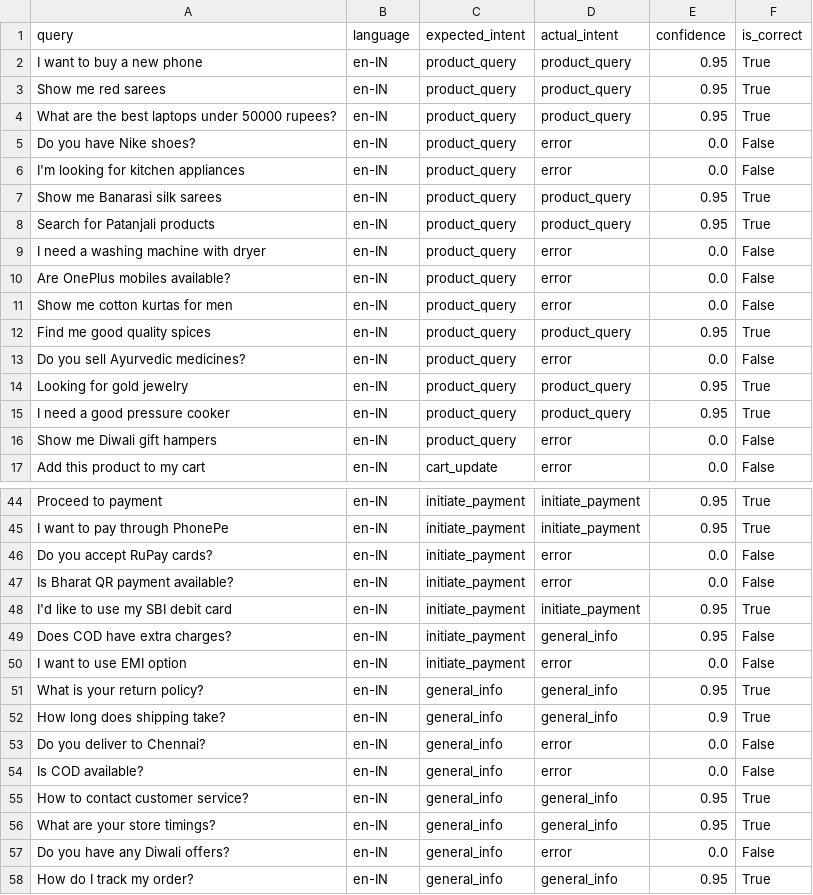
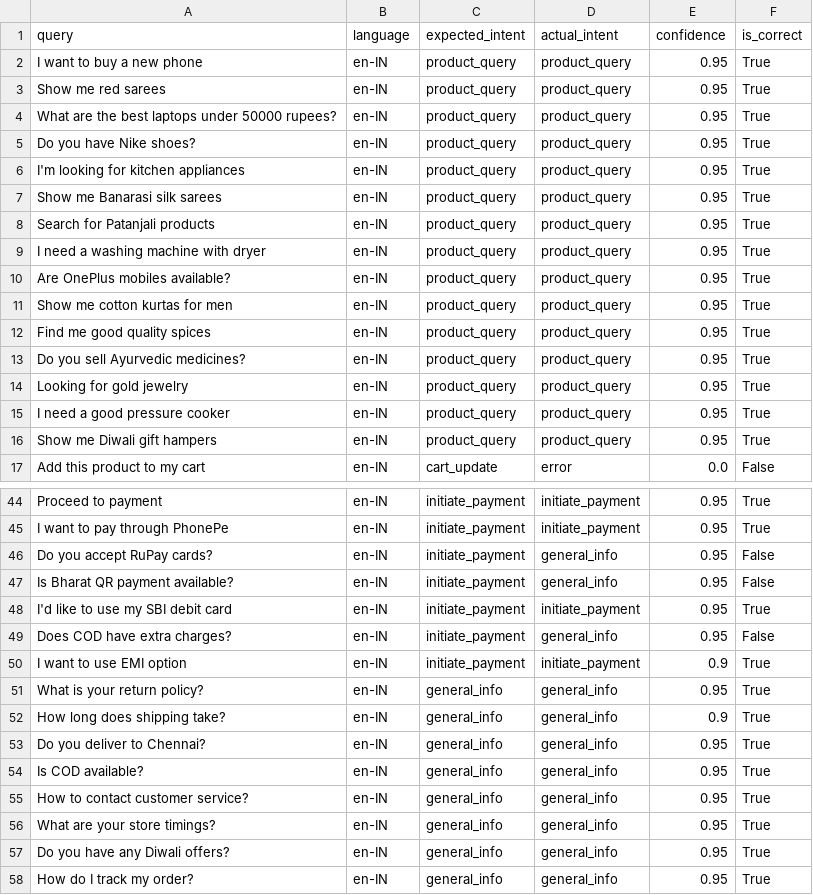
Before and after one commit to amirthalingamrajasundar/IndicCommerce, a CSV file: intent_accuracy_testing/intent_classification_results_sarvam.csv, drawn as a sheet; only a part is shown, gaps mark what is left out; the diff covers the shown part only.

Commit message:
score after fixing markdown in sarvam output

```diff
--- a/intent_accuracy_testing/intent_classification_results_sarvam.csv
+++ b/intent_accuracy_testing/intent_classification_results_sarvam.csv
@@ -4,14 +4,14 @@ Show me red sarees,en-IN,product_query,product_query,0.95,True
 What are the best laptops under 50000 rupees?,en-IN,product_query,product_query,0.95,True
-Do you have Nike shoes?,en-IN,product_query,error,0.0,False
-I'm looking for kitchen appliances,en-IN,product_query,error,0.0,False
+Do you have Nike shoes?,en-IN,product_query,product_query,0.95,True
+I'm looking for kitchen appliances,en-IN,product_query,product_query,0.95,True
 Show me Banarasi silk sarees,en-IN,product_query,product_query,0.95,True
 Search for Patanjali products,en-IN,product_query,product_query,0.95,True
-I need a washing machine with dryer,en-IN,product_query,error,0.0,False
-Are OnePlus mobiles available?,en-IN,product_query,error,0.0,False
-Show me cotton kurtas for men,en-IN,product_query,error,0.0,False
+I need a washing machine with dryer,en-IN,product_query,product_query,0.95,True
+Are OnePlus mobiles available?,en-IN,product_query,product_query,0.95,True
+Show me cotton kurtas for men,en-IN,product_query,product_query,0.95,True
 Find me good quality spices,en-IN,product_query,product_query,0.95,True
-Do you sell Ayurvedic medicines?,en-IN,product_query,error,0.0,False
+Do you sell Ayurvedic medicines?,en-IN,product_query,product_query,0.95,True
 Looking for gold jewelry,en-IN,product_query,product_query,0.95,True
 I need a good pressure cooker,en-IN,product_query,product_query,0.95,True
-Show me Diwali gift hampers,en-IN,product_query,error,0.0,False
+Show me Diwali gift hampers,en-IN,product_query,product_query,0.95,True
 Add this product to my cart,en-IN,cart_update,error,0.0,False
@@ -45,14 +45,14 @@ Proceed to payment,en-IN,initiate_payment,initiate_payment,0.95,True
 I want to pay through PhonePe,en-IN,initiate_payment,initiate_payment,0.95,True
-Do you accept RuPay cards?,en-IN,initiate_payment,error,0.0,False
-Is Bharat QR payment available?,en-IN,initiate_payment,error,0.0,False
+Do you accept RuPay cards?,en-IN,initiate_payment,general_info,0.95,False
+Is Bharat QR payment available?,en-IN,initiate_payment,general_info,0.95,False
 I'd like to use my SBI debit card,en-IN,initiate_payment,initiate_payment,0.95,True
 Does COD have extra charges?,en-IN,initiate_payment,general_info,0.95,False
-I want to use EMI option,en-IN,initiate_payment,error,0.0,False
+I want to use EMI option,en-IN,initiate_payment,initiate_payment,0.9,True
 What is your return policy?,en-IN,general_info,general_info,0.95,True
 How long does shipping take?,en-IN,general_info,general_info,0.9,True
-Do you deliver to Chennai?,en-IN,general_info,error,0.0,False
-Is COD available?,en-IN,general_info,error,0.0,False
+Do you deliver to Chennai?,en-IN,general_info,general_info,0.95,True
+Is COD available?,en-IN,general_info,general_info,0.95,True
 How to contact customer service?,en-IN,general_info,general_info,0.95,True
 What are your store timings?,en-IN,general_info,general_info,0.95,True
-Do you have any Diwali offers?,en-IN,general_info,error,0.0,False
+Do you have any Diwali offers?,en-IN,general_info,general_info,0.95,True
 How do I track my order?,en-IN,general_info,general_info,0.95,True
```
Also changed, not shown: 27 edited cells elsewhere in this file, 2 other files.
